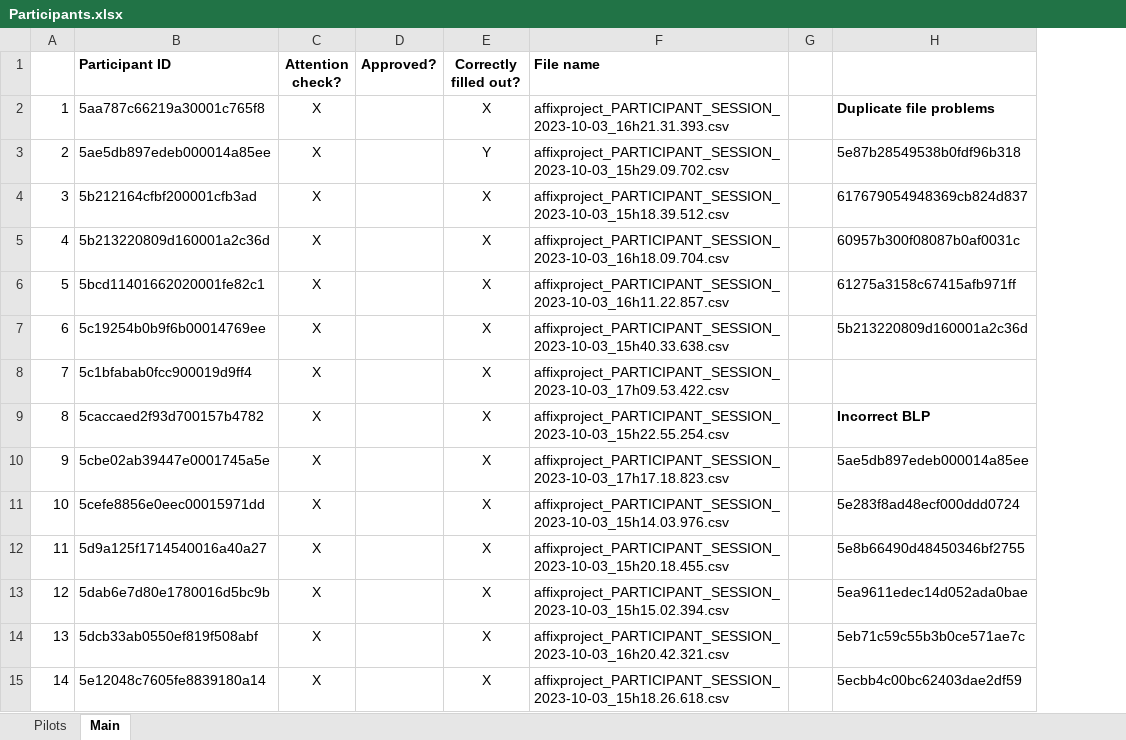
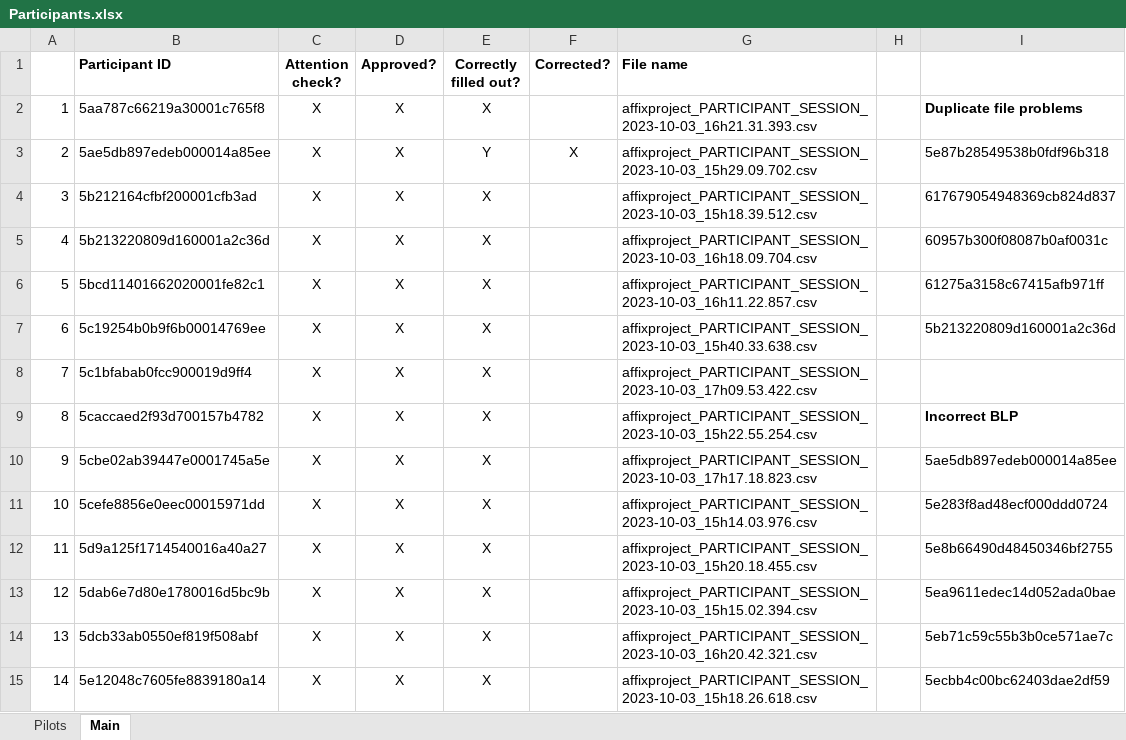
Before and after one commit to aliebeltsissa/affixproject, an Excel workbook: Participants.xlsx, sheet Main, drawn as a sheet; only a part is shown; values as stored, in another font and other column widths than the file's, no borders; conditional formats not drawn; the diff covers the shown part only; the diff names each change by its address in the sheet, - before the commit and + after, or states it on an @@ line.

Commit message:
Corrected participant BLP
Used their Google Form responses to correct their BLP use scores

```diff
--- a/Participants.xlsx (sheet Main)
+++ b/Participants.xlsx (sheet Main)
+column F (Corrected?), row 3: X
-D2:D15 (Approved?): (empty)
+D2:D15 (Approved?): X
```
Also changed, not shown: 3 added rows and 161 edited cells elsewhere in this sheet, 54 other files.
